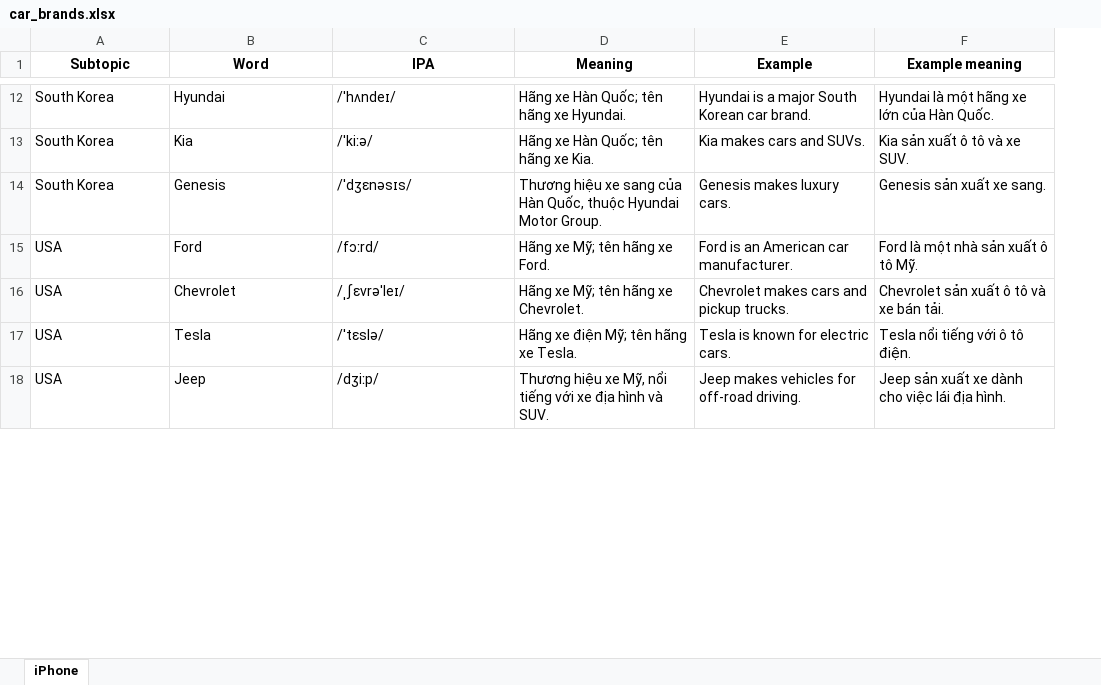
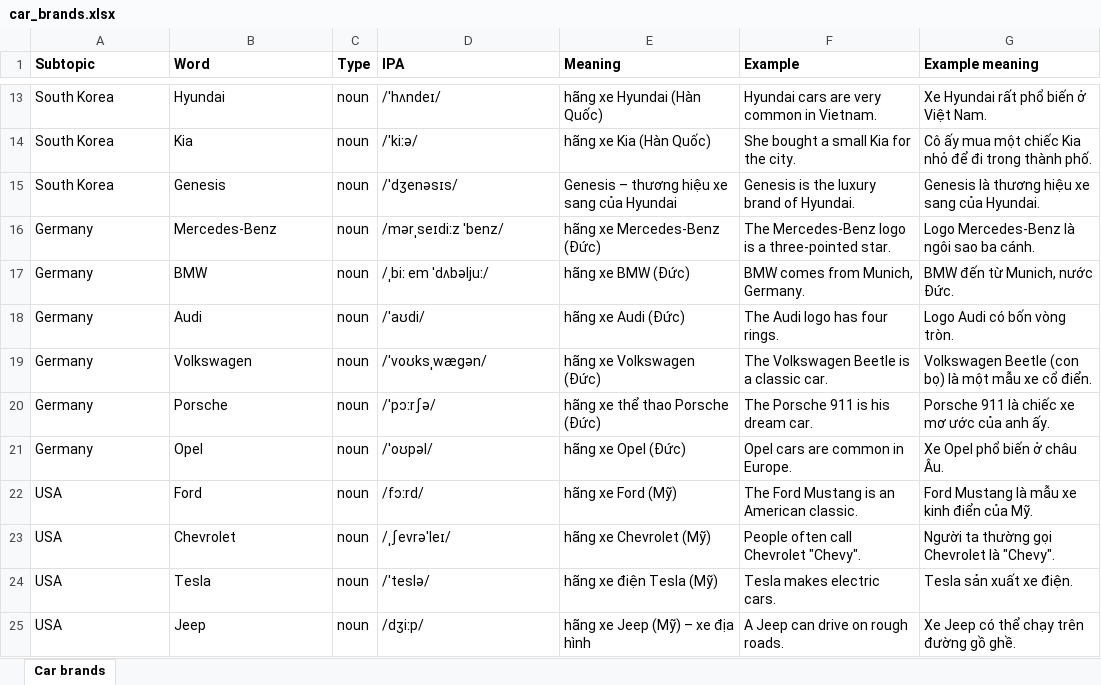
Before and after one commit to thaixaleme/tuvung, an Excel workbook: myexcel/car_brands.xlsx, sheet Car brands, drawn as a sheet; only a part is shown, gaps mark what is left out; values as stored, in another font and other column widths than the file's, no borders; addresses are those after the commit; the diff covers the shown part only; the diff names each change by its address in the sheet, - before the commit and + after, or states it on an @@ line.

```diff
--- a/myexcel/car_brands.xlsx (sheet Car brands)
+++ b/myexcel/car_brands.xlsx (sheet Car brands)
-sheet tab: iPhone
+sheet tab: Car brands
+column C (Type), rows 13-15: all noun; rows 22-25: all noun
-A1:B1 alignment: center
+A1:B1 alignment: left
-D1:G1 alignment: center
+D1:G1 alignment: left
-E13 (Meaning): Hãng xe Hàn Quốc; tên hãng xe Hyundai.
+E13 (Meaning): hãng xe Hyundai (Hàn Quốc)
-F13 (Example): Hyundai is a major South Korean car brand.
+F13 (Example): Hyundai cars are very common in Vietnam.
-G13 (Example meaning): Hyundai là một hãng xe lớn của Hàn Quốc.
+G13 (Example meaning): Xe Hyundai rất phổ biến ở Việt Nam.
-E14 (Meaning): Hãng xe Hàn Quốc; tên hãng xe Kia.
+E14 (Meaning): hãng xe Kia (Hàn Quốc)
-F14 (Example): Kia makes cars and SUVs.
+F14 (Example): She bought a small Kia for the city.
-G14 (Example meaning): Kia sản xuất ô tô và xe SUV.
+G14 (Example meaning): Cô ấy mua một chiếc Kia nhỏ để đi trong thành phố.
-D15 (IPA): /ˈdʒɛnəsɪs/
+D15 (IPA): /ˈdʒenəsɪs/
-E15 (Meaning): Thương hiệu xe sang của Hàn Quốc, thuộc Hyundai Motor Group.
+E15 (Meaning): Genesis – thương hiệu xe sang của Hyundai
-F15 (Example): Genesis makes luxury cars.
+F15 (Example): Genesis is the luxury brand of Hyundai.
-G15 (Example meaning): Genesis sản xuất xe sang.
+G15 (Example meaning): Genesis là thương hiệu xe sang của Hyundai.
+row 16: Germany | Mercedes-Benz | noun | /mərˌseɪdiːz ˈbenz/ | hãng xe Mercedes-Benz (Đức) | The Mercedes-Benz logo is a three-pointed star. | Logo Mercedes-Benz là ngôi sao ba cánh.
+row 17: Germany | BMW | noun | /ˌbiː em ˈdʌbəljuː/ | hãng xe BMW (Đức) | BMW comes from Munich, Germany. | BMW đến từ Munich, nước Đức.
+row 18: Germany | Audi | noun | /ˈaʊdi/ | hãng xe Audi (Đức) | The Audi logo has four rings. | Logo Audi có bốn vòng tròn.
+row 19: Germany | Volkswagen | noun | /ˈvoʊksˌwæɡən/ | hãng xe Volkswagen (Đức) | The Volkswagen Beetle is a classic car. | Volkswagen Beetle (con bọ) là một mẫu xe cổ điển.
+row 20: Germany | Porsche | noun | /ˈpɔːrʃə/ | hãng xe thể thao Porsche (Đức) | The Porsche 911 is his dream car. | Porsche 911 là chiếc xe mơ ước của anh ấy.
+row 21: Germany | Opel | noun | /ˈoʊpəl/ | hãng xe Opel (Đức) | Opel cars are common in Europe. | Xe Opel phổ biến ở châu Âu.
-E22 (Meaning): Hãng xe Mỹ; tên hãng xe Ford.
+E22 (Meaning): hãng xe Ford (Mỹ)
-F22 (Example): Ford is an American car manufacturer.
+F22 (Example): The Ford Mustang is an American classic.
-G22 (Example meaning): Ford là một nhà sản xuất ô tô Mỹ.
+G22 (Example meaning): Ford Mustang là mẫu xe kinh điển của Mỹ.
-D23 (IPA): /ˌʃɛvrəˈleɪ/
+D23 (IPA): /ˌʃevrəˈleɪ/
-E23 (Meaning): Hãng xe Mỹ; tên hãng xe Chevrolet.
+E23 (Meaning): hãng xe Chevrolet (Mỹ)
-F23 (Example): Chevrolet makes cars and pickup trucks.
+F23 (Example): People often call Chevrolet "Chevy".
-G23 (Example meaning): Chevrolet sản xuất ô tô và xe bán tải.
+G23 (Example meaning): Người ta thường gọi Chevrolet là "Chevy".
-D24 (IPA): /ˈtɛslə/
+D24 (IPA): /ˈteslə/
-E24 (Meaning): Hãng xe điện Mỹ; tên hãng xe Tesla.
+E24 (Meaning): hãng xe điện Tesla (Mỹ)
-F24 (Example): Tesla is known for electric cars.
+F24 (Example): Tesla makes electric cars.
-G24 (Example meaning): Tesla nổi tiếng với ô tô điện.
+G24 (Example meaning): Tesla sản xuất xe điện.
-E25 (Meaning): Thương hiệu xe Mỹ, nổi tiếng với xe địa hình và SUV.
+E25 (Meaning): hãng xe Jeep (Mỹ) – xe địa hình
-F25 (Example): Jeep makes vehicles for off-road driving.
+F25 (Example): A Jeep can drive on rough roads.
-G25 (Example meaning): Jeep sản xuất xe dành cho việc lái địa hình.
+G25 (Example meaning): Xe Jeep có thể chạy trên đường gồ ghề.
```
Also changed, not shown: 16 added rows, 16 removed rows and 78 edited cells elsewhere in this sheet, 8 other files.
